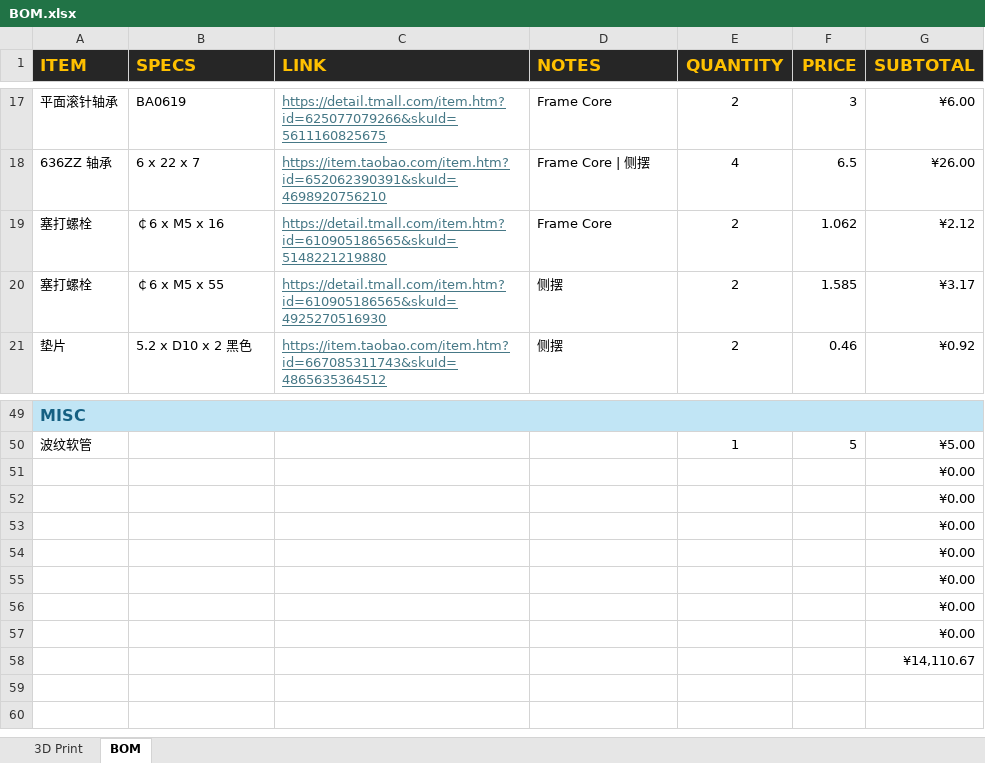
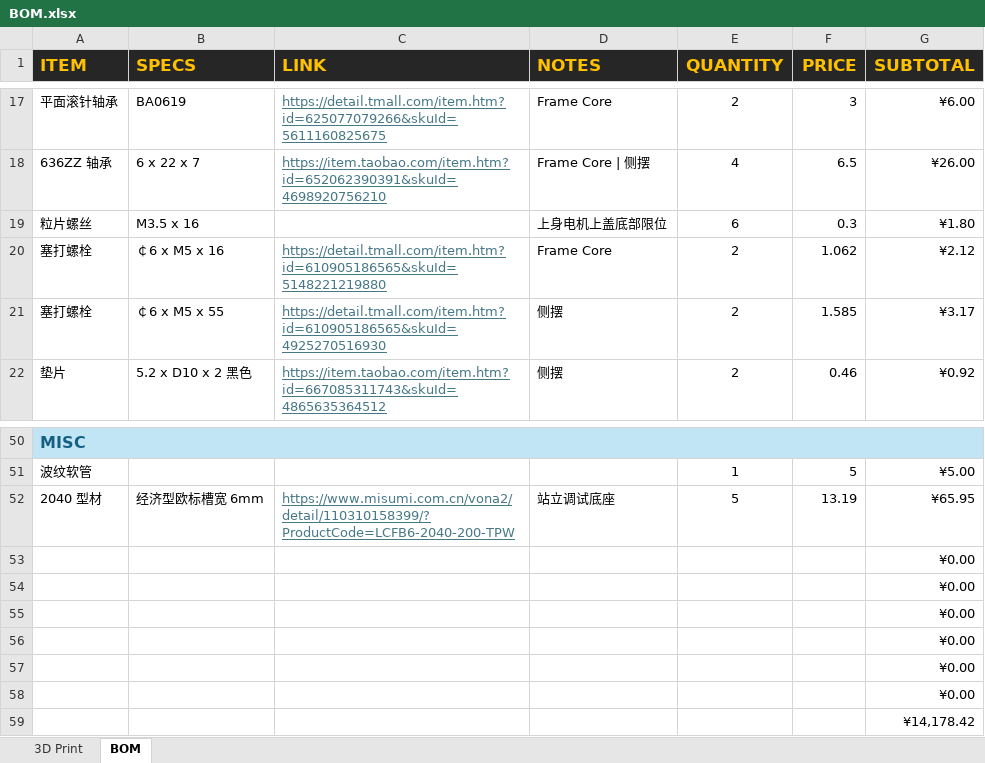
Before and after one commit to tonylabs/unitree-qmini-robot-components, an Excel workbook: BOM.xlsx, sheet BOM, drawn as a sheet; only a part is shown, gaps mark what is left out; values as stored, in another font and other column widths than the file's, no borders; removed rows and columns are numbered as before the commit, all else as after; the diff names each change by its address in the sheet, - before the commit and + after, or states it on an @@ line.

Commit message:
Commit standing frame BOM

```diff
--- a/BOM.xlsx (sheet BOM)
+++ b/BOM.xlsx (sheet BOM)
+row 19: 粒片螺丝 | M3.5 x 16 |  | 上身电机上盖底部限位 | 6 | 0.3 | ¥1.80
+row 52: 2040 型材 | 经济型欧标槽宽 6mm | https://www.misumi.com.cn/vona2/detail/110310158399/?ProductCode=LCFB6-2040-200-TPW | 站立调试底座 | 5 | 13.19 | ¥65.95
-G59 (SUBTOTAL): ¥0.00
+G59 (SUBTOTAL): ¥14,178.42
-row 58:  |  |  |  |  |  | ¥14,110.67
```
Also changed, not shown: formulas that keep their value.
